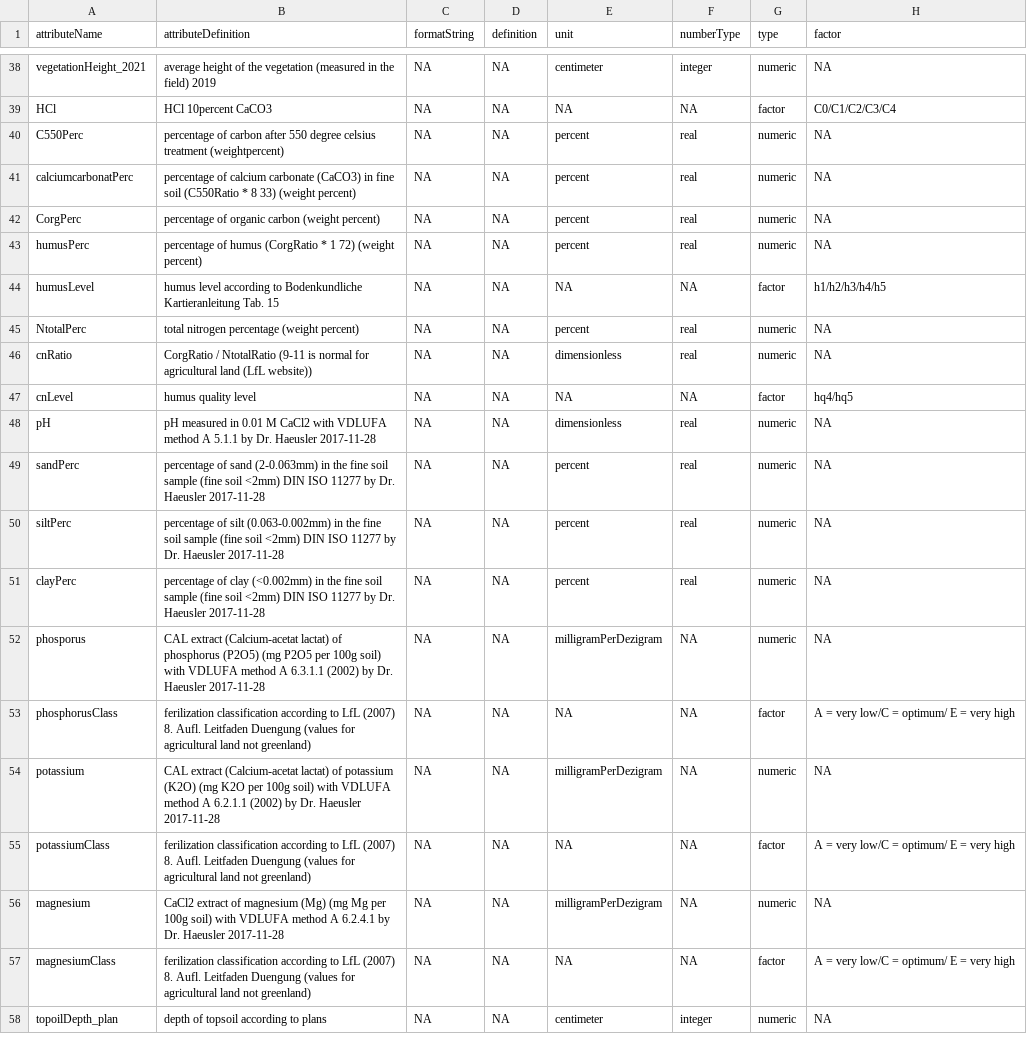
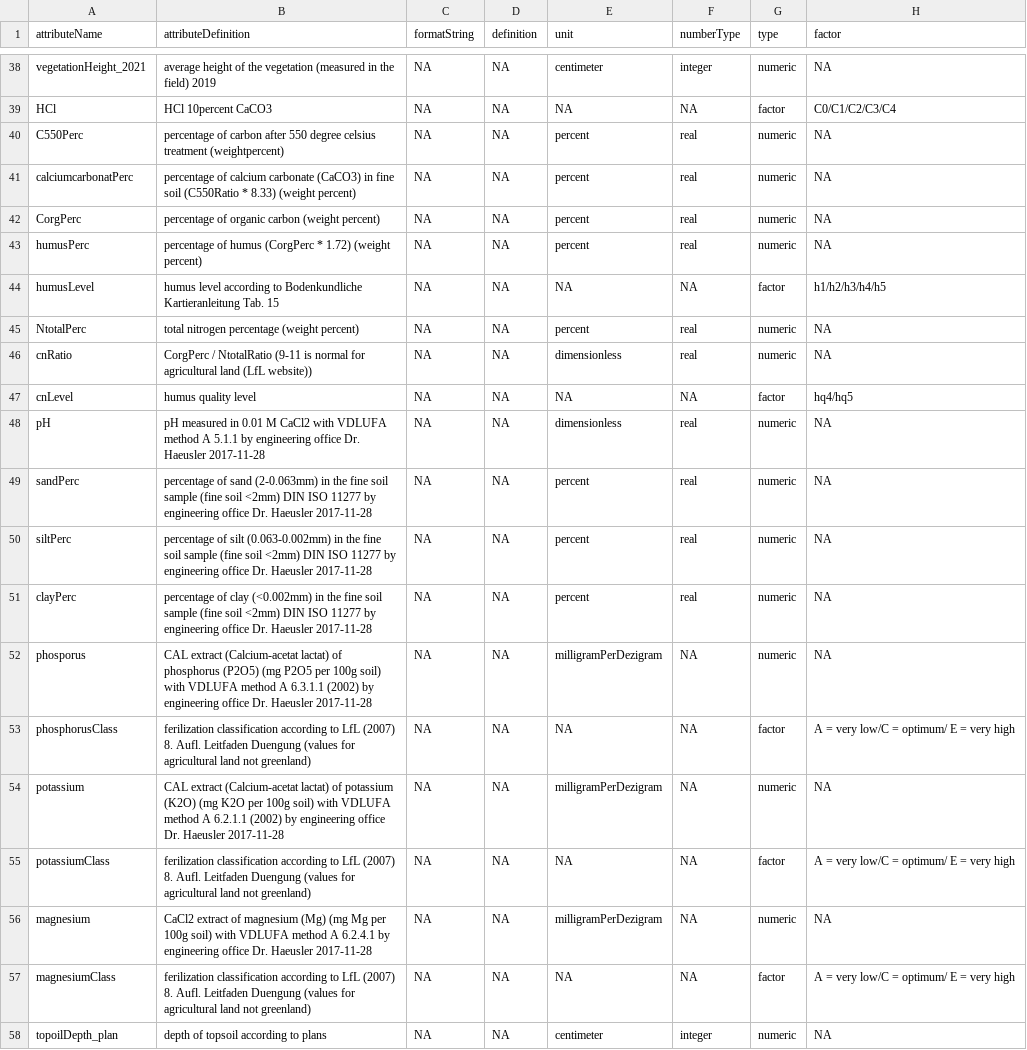
Before and after one commit to markus1bauer/2022_danube_dike_survey, a CSV file: data/raw/data_raw_sites_metadata.csv, drawn as a sheet; only a part is shown, gaps mark what is left out.

```diff
--- a/data/raw/data_raw_sites_metadata.csv
+++ b/data/raw/data_raw_sites_metadata.csv
@@ -40,18 +40,18 @@ HCl,HCl 10percent CaCO3,NA,NA,NA,NA,factor,C0/C1/C2/C3/C4
 C550Perc,percentage of carbon after 550 degree celsius treatment (weightpercent),NA,NA,percent,real,numeric,NA
-calciumcarbonatPerc,percentage of calcium carbonate (CaCO3) in fine soil (C550Ratio * 8 33) (weight percent),NA,NA,percent,real,numeric,NA
+calciumcarbonatPerc,percentage of calcium carbonate (CaCO3) in fine soil (C550Ratio * 8.33) (weight percent),NA,NA,percent,real,numeric,NA
 CorgPerc,percentage of organic carbon (weight percent),NA,NA,percent,real,numeric,NA
-humusPerc,percentage of humus (CorgRatio * 1 72) (weight percent),NA,NA,percent,real,numeric,NA
+humusPerc,percentage of humus (CorgPerc * 1.72) (weight percent),NA,NA,percent,real,numeric,NA
 humusLevel,humus level according to Bodenkundliche Kartieranleitung Tab. 15,NA,NA,NA,NA,factor,h1/h2/h3/h4/h5
 NtotalPerc,total nitrogen percentage (weight percent),NA,NA,percent,real,numeric,NA
-cnRatio,CorgRatio / NtotalRatio (9-11 is normal for agricultural land (LfL website)),NA,NA,dimensionless,real,numeric,NA
+cnRatio,CorgPerc / NtotalRatio (9-11 is normal for agricultural land (LfL website)),NA,NA,dimensionless,real,numeric,NA
 cnLevel,humus quality level,NA,NA,NA,NA,factor,hq4/hq5
-pH,pH measured in 0.01 M CaCl2 with VDLUFA method A 5.1.1 by Dr. Haeusler 2017-11-28,NA,NA,dimensionless,real,numeric,NA
-sandPerc,percentage of sand (2-0.063mm) in the fine soil sample (fine soil <2mm) DIN ISO 11277 by Dr. Haeusler 2017-11-28,NA,NA,percent,real,numeric,NA
-siltPerc,percentage of silt (0.063-0.002mm) in the fine soil sample (fine soil <2mm) DIN ISO 11277 by Dr. Haeusler 2017-11-28,NA,NA,percent,real,numeric,NA
-clayPerc,percentage of clay (<0.002mm) in the fine soil sample (fine soil <2mm) DIN ISO 11277 by Dr. Haeusler 2017-11-28,NA,NA,percent,real,numeric,NA
-phosporus,CAL extract (Calcium-acetat lactat) of phosphorus (P2O5) (mg P2O5 per 100g soil) with VDLUFA method A 6.3.1.1 (2002) by Dr. Haeusler 2017-11-28,NA,NA,milligramPerDezigram,NA,numeric,NA
+pH,pH measured in 0.01 M CaCl2 with VDLUFA method A 5.1.1 by engineering office Dr. Haeusler 2017-11-28,NA,NA,dimensionless,real,numeric,NA
+sandPerc,percentage of sand (2-0.063mm) in the fine soil sample (fine soil <2mm) DIN ISO 11277 by engineering office Dr. Haeusler 2017-11-28,NA,NA,percent,real,numeric,NA
+siltPerc,percentage of silt (0.063-0.002mm) in the fine soil sample (fine soil <2mm) DIN ISO 11277 by engineering office Dr. Haeusler 2017-11-28,NA,NA,percent,real,numeric,NA
+clayPerc,percentage of clay (<0.002mm) in the fine soil sample (fine soil <2mm) DIN ISO 11277 by engineering office Dr. Haeusler 2017-11-28,NA,NA,percent,real,numeric,NA
+phosporus,CAL extract (Calcium-acetat lactat) of phosphorus (P2O5) (mg P2O5 per 100g soil) with VDLUFA method A 6.3.1.1 (2002) by engineering office Dr. Haeusler 2017-11-28,NA,NA,milligramPerDezigram,NA,numeric,NA
 phosphorusClass,ferilization classification according to LfL (2007) 8. Aufl. Leitfaden Duengung (values for agricultural land not greenland),NA,NA,NA,NA,factor,A = very low/C = optimum/ E = very high
-potassium,CAL extract (Calcium-acetat lactat) of potassium (K2O) (mg K2O per 100g soil) with VDLUFA method A 6.2.1.1 (2002) by Dr. Haeusler 2017-11-28,NA,NA,milligramPerDezigram,NA,numeric,NA
+potassium,CAL extract (Calcium-acetat lactat) of potassium (K2O) (mg K2O per 100g soil) with VDLUFA method A 6.2.1.1 (2002) by engineering office Dr. Haeusler 2017-11-28,NA,NA,milligramPerDezigram,NA,numeric,NA
 potassiumClass,ferilization classification according to LfL (2007) 8. Aufl. Leitfaden Duengung (values for agricultural land not greenland),NA,NA,NA,NA,factor,A = very low/C = optimum/ E = very high
-magnesium,CaCl2 extract of magnesium (Mg) (mg Mg per 100g soil) with VDLUFA method A 6.2.4.1 by Dr. Haeusler 2017-11-28,NA,NA,milligramPerDezigram,NA,numeric,NA
+magnesium,CaCl2 extract of magnesium (Mg) (mg Mg per 100g soil) with VDLUFA method A 6.2.4.1 by engineering office Dr. Haeusler 2017-11-28,NA,NA,milligramPerDezigram,NA,numeric,NA
 magnesiumClass,ferilization classification according to LfL (2007) 8. Aufl. Leitfaden Duengung (values for agricultural land not greenland),NA,NA,NA,NA,factor,A = very low/C = optimum/ E = very high
```
Also changed, not shown: data/processed/data_processed_sites_metadata.csv, data/processed/data_processed_tbi.csv, 13 other files.
